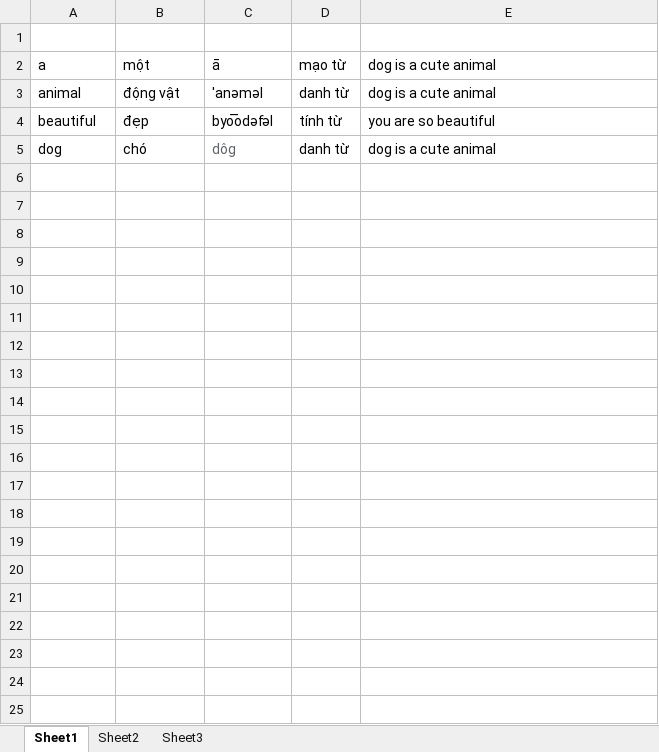
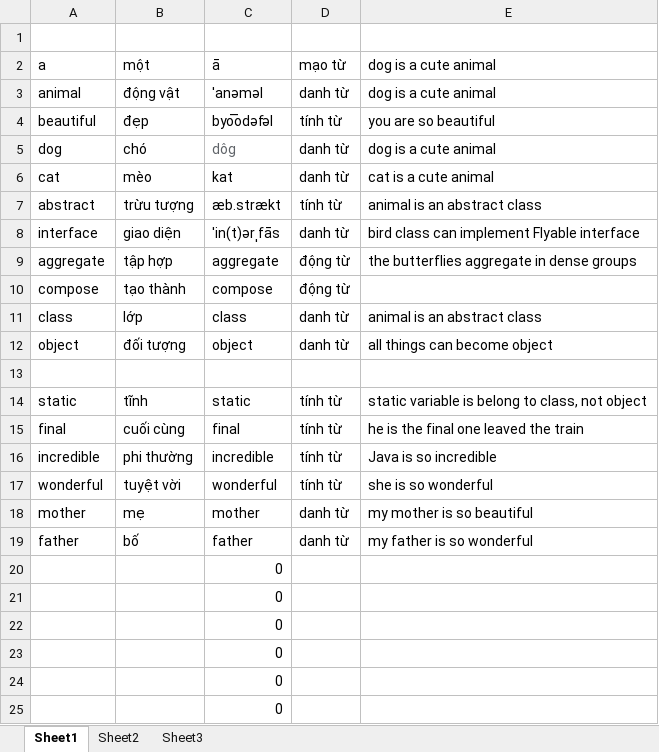
Before and after one commit to hoale0507/CG_Module2_CaseStudy_Dictionary, an Excel workbook: listWord.xlsx, sheet Sheet1, drawn as a sheet; values as stored, in another font and other column widths than the file's, no borders; the diff names each change by its address in the sheet, - before the commit and + after, or states it on an @@ line.

```diff
--- a/listWord.xlsx (sheet Sheet1)
+++ b/listWord.xlsx (sheet Sheet1)
+row 6: cat | mèo | kat | danh từ | cat is a cute animal
+row 7: abstract | trừu tượng | æb.strækt | tính từ | animal is an abstract class
+row 8: interface | giao diện | ˈin(t)ərˌfās | danh từ | bird class can implement Flyable interface
+row 9: aggregate | tập hợp | aggregate | động từ | the butterflies aggregate in dense groups
+row 10: compose | tạo thành | compose | động từ
+row 11: class | lớp | class | danh từ | animal is an abstract class
+row 12: object | đối tượng | object | danh từ | all things can become object
+row 13: (empty)
+row 14: static | tĩnh | static | tính từ | static variable is belong to class, not object
+row 15: final | cuối cùng | final | tính từ | he is the final one leaved the train
+row 16: incredible | phi thường | incredible | tính từ | Java is so incredible
+row 17: wonderful | tuyệt vời | wonderful | tính từ | she is so wonderful
+row 18: mother | mẹ | mother | danh từ | my mother is so beautiful
+row 19: father | bố | father | danh từ | my father is so wonderful
+row 20:  |  | 0
+row 21:  |  | 0
+row 22:  |  | 0
+row 23:  |  | 0
+row 24:  |  | 0
+row 25:  |  | 0
```
Also changed, not shown: 18 other files.
